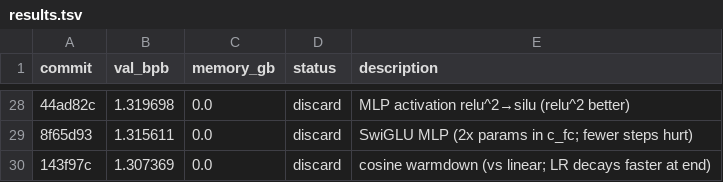
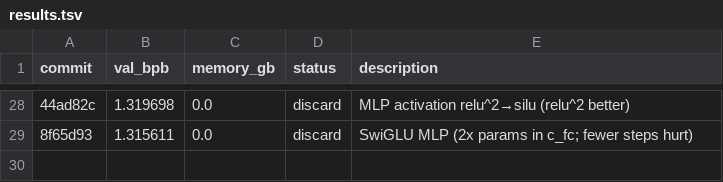
Before and after one commit to ashish-sadh/autoresearch, a TSV file: results.tsv, drawn as a sheet; only a part is shown, gaps mark what is left out; the diff names each change by its address in the sheet, - before the commit and + after, or states it on an @@ line.

```diff
--- a/results.tsv
+++ b/results.tsv
-row 30: 143f97c | 1.307369 | 0.0 | discard | cosine warmdown (vs linear; LR decays faster at end)
```
Also changed, not shown: 1 other file.
